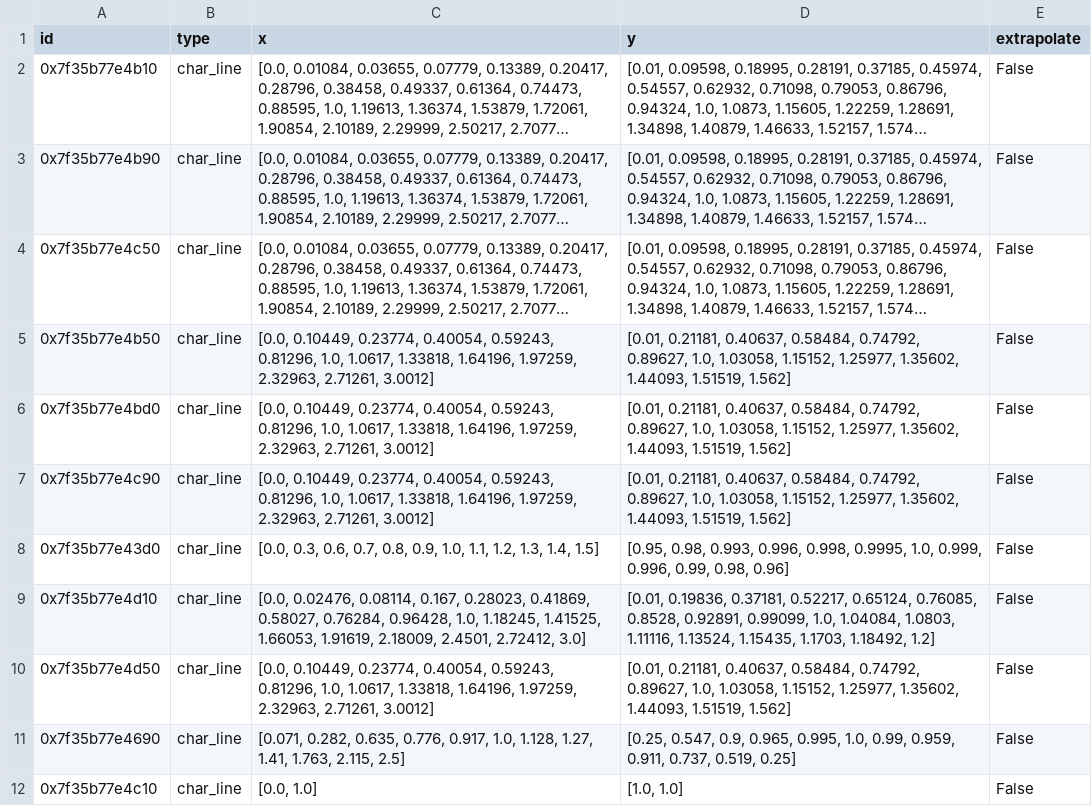
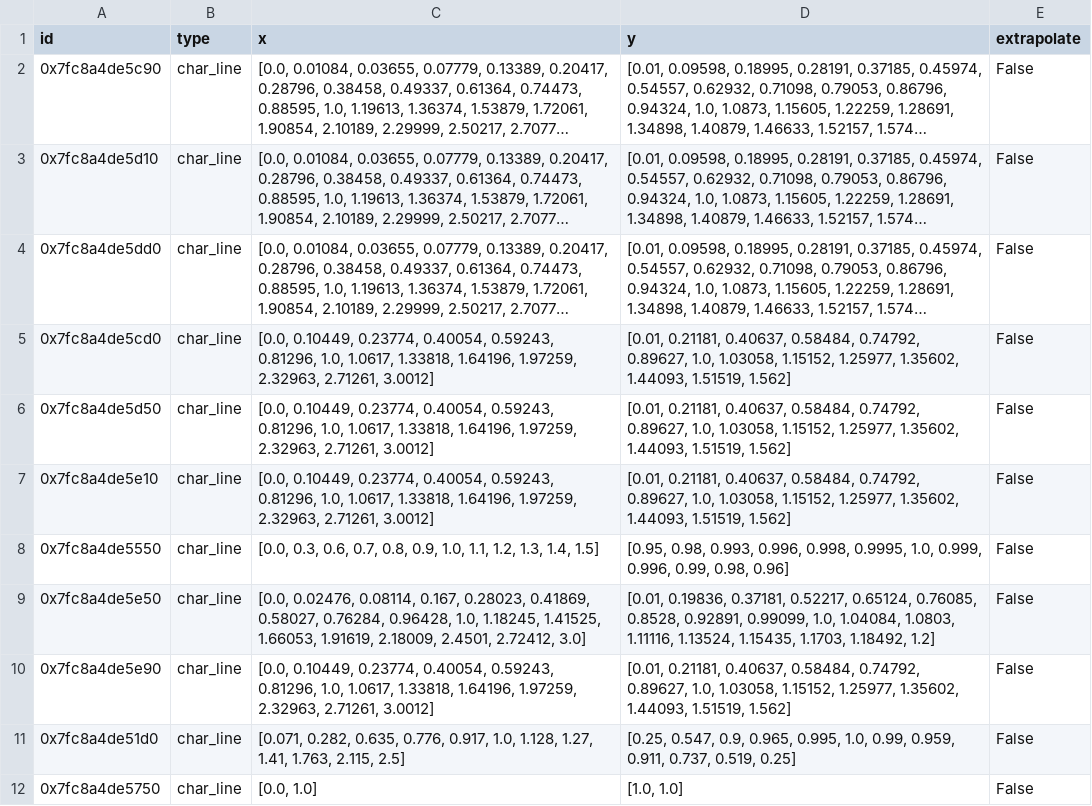
Before and after one commit to ChaofanChen/ORCSimulator, a CSV file: power_generation_with_low_T/comps/char_line.csv, drawn as a sheet; long unchanged cells end in …; the diff names each change by its address in the sheet, - before the commit and + after, or states it on an @@ line.

```diff
--- a/power_generation_with_low_T/comps/char_line.csv
+++ b/power_generation_with_low_T/comps/char_line.csv
-A2 (id): 0x7f35b77e4b10
+A2 (id): 0x7fc8a4de5c90
-A3 (id): 0x7f35b77e4b90
+A3 (id): 0x7fc8a4de5d10
-A4 (id): 0x7f35b77e4c50
+A4 (id): 0x7fc8a4de5dd0
-A5 (id): 0x7f35b77e4b50
+A5 (id): 0x7fc8a4de5cd0
-A6 (id): 0x7f35b77e4bd0
+A6 (id): 0x7fc8a4de5d50
-A7 (id): 0x7f35b77e4c90
+A7 (id): 0x7fc8a4de5e10
-A8 (id): 0x7f35b77e43d0
+A8 (id): 0x7fc8a4de5550
-A9 (id): 0x7f35b77e4d10
+A9 (id): 0x7fc8a4de5e50
-A10 (id): 0x7f35b77e4d50
+A10 (id): 0x7fc8a4de5e90
-A11 (id): 0x7f35b77e4690
+A11 (id): 0x7fc8a4de51d0
-A12 (id): 0x7f35b77e4c10
+A12 (id): 0x7fc8a4de5750
```
Also changed, not shown: power_generation_with_low_T/comps/condenser.csv, power_generation_with_low_T/comps/heat_exchanger.csv, 4 other files.
